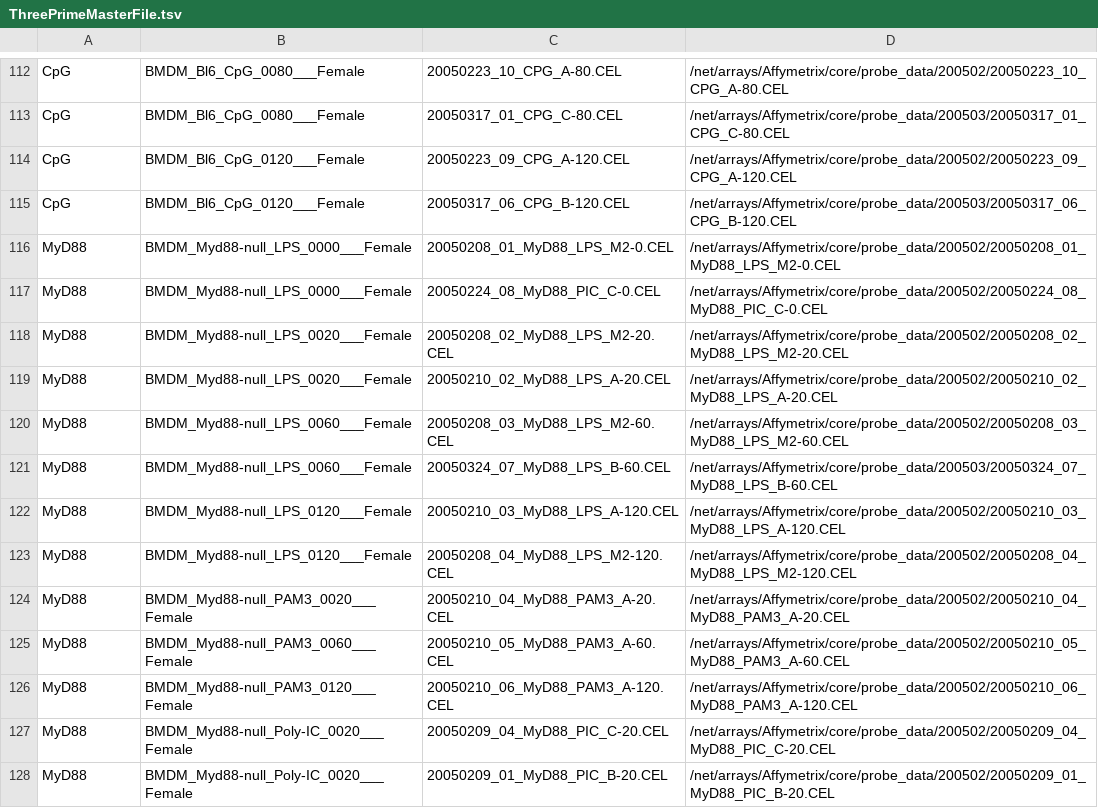
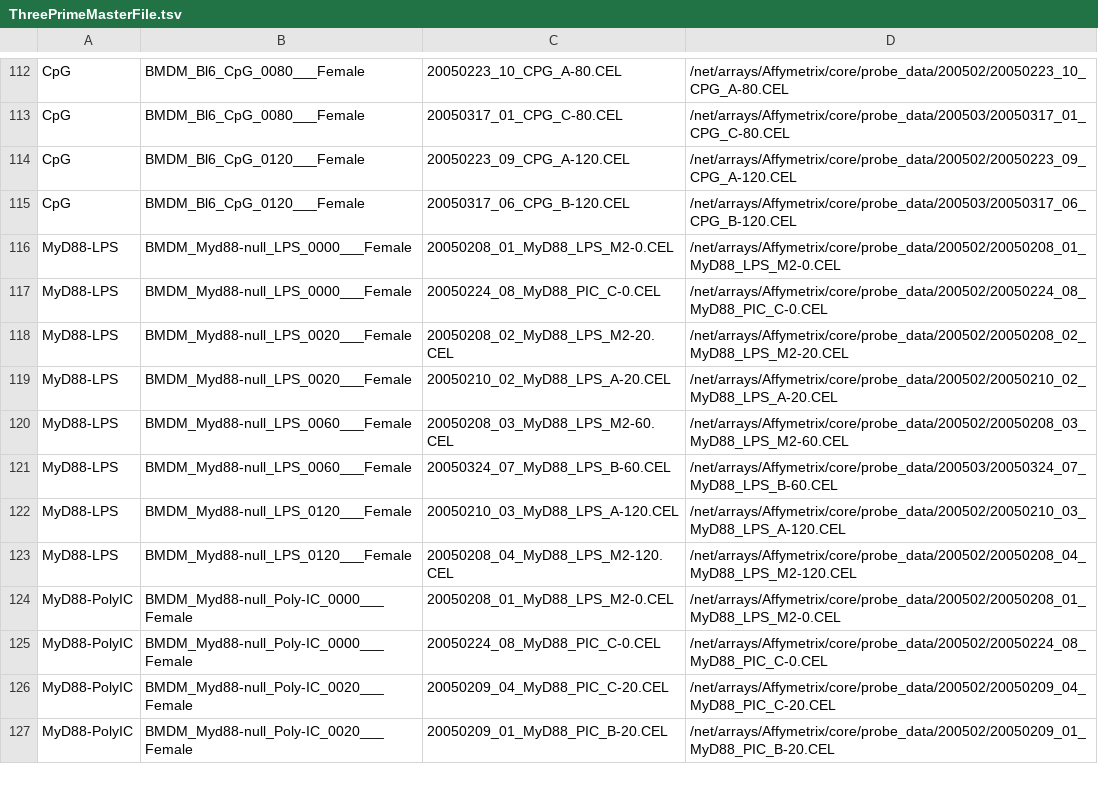
Before and after one commit to systemsimmunology/allarrays, a TSV file: auxfiles/ThreePrimeMasterFile.tsv, drawn as a sheet; only a part is shown, gaps mark what is left out; the diff covers the shown part only.

```diff
--- a/auxfiles/ThreePrimeMasterFile.tsv
+++ b/auxfiles/ThreePrimeMasterFile.tsv
@@ -115,14 +115,13 @@ CpG	BMDM_Bl6_CpG_0120___Female	20050223_09_CPG_A-120.CEL	/net/arrays/Affymetrix/
 CpG	BMDM_Bl6_CpG_0120___Female	20050317_06_CPG_B-120.CEL	/net/arrays/Affymetrix/core/probe_data/200503/20050317_06_CPG_B-120.CEL
-MyD88	BMDM_Myd88-null_LPS_0000___Female	20050208_01_MyD88_LPS_M2-0.CEL	/net/arrays/Affymetrix/core/probe_data/200502/20050208_01_MyD88_LPS_M2-0.CEL
-MyD88	BMDM_Myd88-null_LPS_0000___Female	20050224_08_MyD88_PIC_C-0.CEL	/net/arrays/Affymetrix/core/probe_data/200502/20050224_08_MyD88_PIC_C-0.CEL
-MyD88	BMDM_Myd88-null_LPS_0020___Female	20050208_02_MyD88_LPS_M2-20.CEL	/net/arrays/Affymetrix/core/probe_data/200502/20050208_02_MyD88_LPS_M2-20.CEL
-MyD88	BMDM_Myd88-null_LPS_0020___Female	20050210_02_MyD88_LPS_A-20.CEL	/net/arrays/Affymetrix/core/probe_data/200502/20050210_02_MyD88_LPS_A-20.CEL
-MyD88	BMDM_Myd88-null_LPS_0060___Female	20050208_03_MyD88_LPS_M2-60.CEL	/net/arrays/Affymetrix/core/probe_data/200502/20050208_03_MyD88_LPS_M2-60.CEL
-MyD88	BMDM_Myd88-null_LPS_0060___Female	20050324_07_MyD88_LPS_B-60.CEL	/net/arrays/Affymetrix/core/probe_data/200503/20050324_07_MyD88_LPS_B-60.CEL
-MyD88	BMDM_Myd88-null_LPS_0120___Female	20050210_03_MyD88_LPS_A-120.CEL	/net/arrays/Affymetrix/core/probe_data/200502/20050210_03_MyD88_LPS_A-120.CEL
-MyD88	BMDM_Myd88-null_LPS_0120___Female	20050208_04_MyD88_LPS_M2-120.CEL	/net/arrays/Affymetrix/core/probe_data/200502/20050208_04_MyD88_LPS_M2-120.CEL
-MyD88	BMDM_Myd88-null_PAM3_0020___Female	20050210_04_MyD88_PAM3_A-20.CEL	/net/arrays/Affymetrix/core/probe_data/200502/20050210_04_MyD88_PAM3_A-20.CEL
-MyD88	BMDM_Myd88-null_PAM3_0060___Female	20050210_05_MyD88_PAM3_A-60.CEL	/net/arrays/Affymetrix/core/probe_data/200502/20050210_05_MyD88_PAM3_A-60.CEL
-MyD88	BMDM_Myd88-null_PAM3_0120___Female	20050210_06_MyD88_PAM3_A-120.CEL	/net/arrays/Affymetrix/core/probe_data/200502/20050210_06_MyD88_PAM3_A-120.CEL
-MyD88	BMDM_Myd88-null_Poly-IC_0020___Female	20050209_04_MyD88_PIC_C-20.CEL	/net/arrays/Affymetrix/core/probe_data/200502/20050209_04_MyD88_PIC_C-20.CEL
-MyD88	BMDM_Myd88-null_Poly-IC_0020___Female	20050209_01_MyD88_PIC_B-20.CEL	/net/arrays/Affymetrix/core/probe_data/200502/20050209_01_MyD88_PIC_B-20.CEL
+MyD88-LPS	BMDM_Myd88-null_LPS_0000___Female	20050208_01_MyD88_LPS_M2-0.CEL	/net/arrays/Affymetrix/core/probe_data/200502/20050208_01_MyD88_LPS_M2-0.CEL
+MyD88-LPS	BMDM_Myd88-null_LPS_0000___Female	20050224_08_MyD88_PIC_C-0.CEL	/net/arrays/Affymetrix/core/probe_data/200502/20050224_08_MyD88_PIC_C-0.CEL
+MyD88-LPS	BMDM_Myd88-null_LPS_0020___Female	20050208_02_MyD88_LPS_M2-20.CEL	/net/arrays/Affymetrix/core/probe_data/200502/20050208_02_MyD88_LPS_M2-20.CEL
+MyD88-LPS	BMDM_Myd88-null_LPS_0020___Female	20050210_02_MyD88_LPS_A-20.CEL	/net/arrays/Affymetrix/core/probe_data/200502/20050210_02_MyD88_LPS_A-20.CEL
+MyD88-LPS	BMDM_Myd88-null_LPS_0060___Female	20050208_03_MyD88_LPS_M2-60.CEL	/net/arrays/Affymetrix/core/probe_data/200502/20050208_03_MyD88_LPS_M2-60.CEL
+MyD88-LPS	BMDM_Myd88-null_LPS_0060___Female	20050324_07_MyD88_LPS_B-60.CEL	/net/arrays/Affymetrix/core/probe_data/200503/20050324_07_MyD88_LPS_B-60.CEL
+MyD88-LPS	BMDM_Myd88-null_LPS_0120___Female	20050210_03_MyD88_LPS_A-120.CEL	/net/arrays/Affymetrix/core/probe_data/200502/20050210_03_MyD88_LPS_A-120.CEL
+MyD88-LPS	BMDM_Myd88-null_LPS_0120___Female	20050208_04_MyD88_LPS_M2-120.CEL	/net/arrays/Affymetrix/core/probe_data/200502/20050208_04_MyD88_LPS_M2-120.CEL
+MyD88-PolyIC	BMDM_Myd88-null_Poly-IC_0000___Female	20050208_01_MyD88_LPS_M2-0.CEL	/net/arrays/Affymetrix/core/probe_data/200502/20050208_01_MyD88_LPS_M2-0.CEL
+MyD88-PolyIC	BMDM_Myd88-null_Poly-IC_0000___Female	20050224_08_MyD88_PIC_C-0.CEL	/net/arrays/Affymetrix/core/probe_data/200502/20050224_08_MyD88_PIC_C-0.CEL
+MyD88-PolyIC	BMDM_Myd88-null_Poly-IC_0020___Female	20050209_04_MyD88_PIC_C-20.CEL	/net/arrays/Affymetrix/core/probe_data/200502/20050209_04_MyD88_PIC_C-20.CEL
+MyD88-PolyIC	BMDM_Myd88-null_Poly-IC_0020___Female	20050209_01_MyD88_PIC_B-20.CEL	/net/arrays/Affymetrix/core/probe_data/200502/20050209_01_MyD88_PIC_B-20.CEL
```
Also changed, not shown: 4 added rows and 10 edited cells elsewhere in this file, 2 other files.
